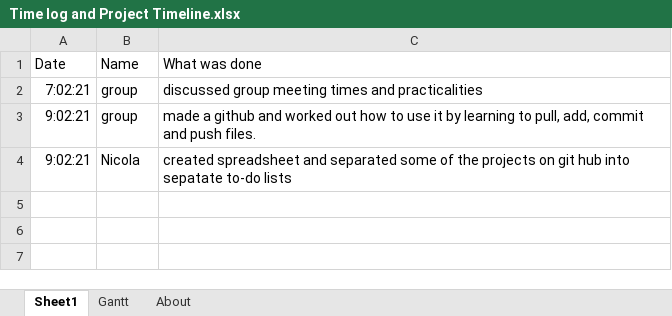
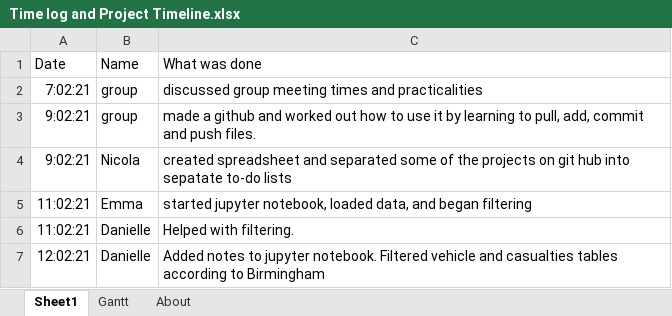
Before and after one commit to dmdequin/fyp2021p01g15, an Excel workbook: Documents/Time log and Project Timeline.xlsx, sheet Sheet1, drawn as a sheet; values as stored, in another font and other column widths than the file's, no borders; the diff names each change by its address in the sheet, - before the commit and + after, or states it on an @@ line.

Commit message:
Update Time log and Project Timeline.xlsx

```diff
--- a/Documents/Time log and Project Timeline.xlsx (sheet Sheet1)
+++ b/Documents/Time log and Project Timeline.xlsx (sheet Sheet1)
+row 5: 11:02:21 | Emma | started jupyter notebook, loaded data, and began filtering
+row 6: 11:02:21 | Danielle | Helped with filtering.
+row 7: 12:02:21 | Danielle | Added notes to jupyter notebook. Filtered vehicle and casualties tables according to Birmingham
```
